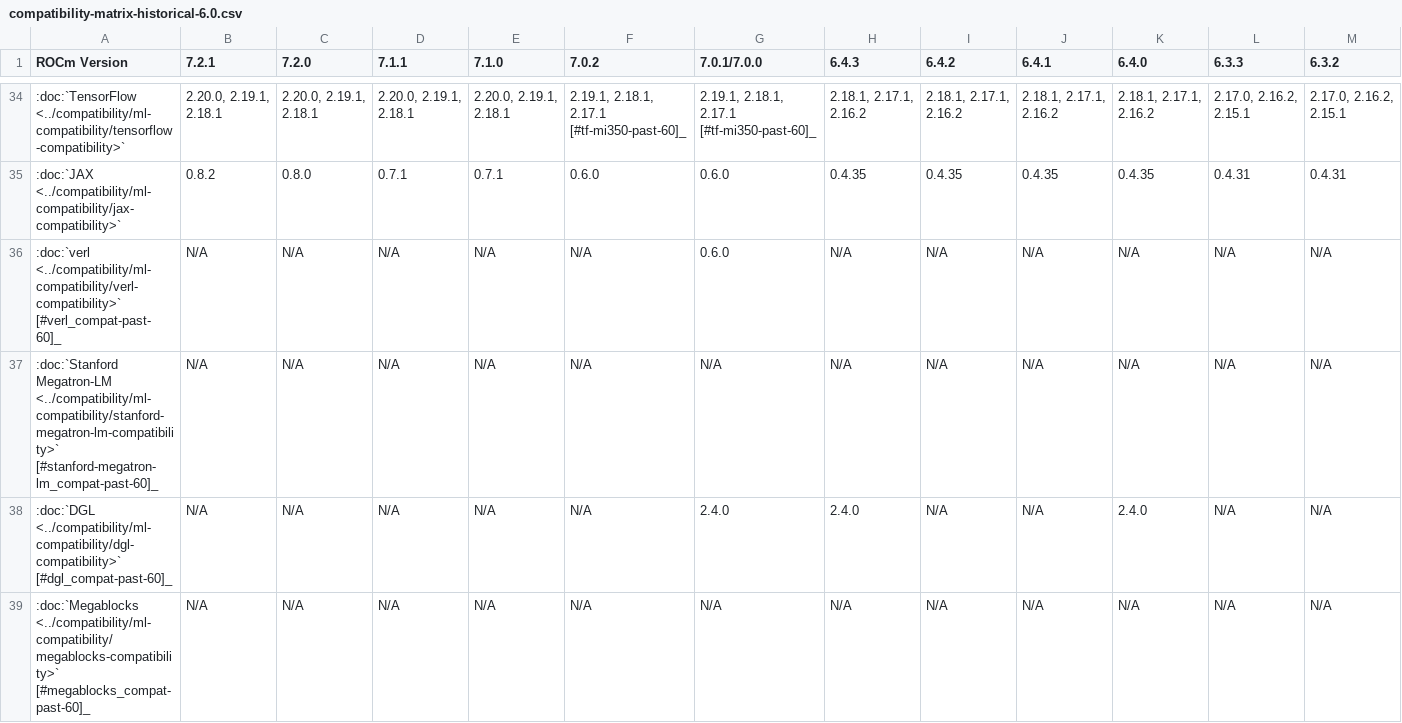
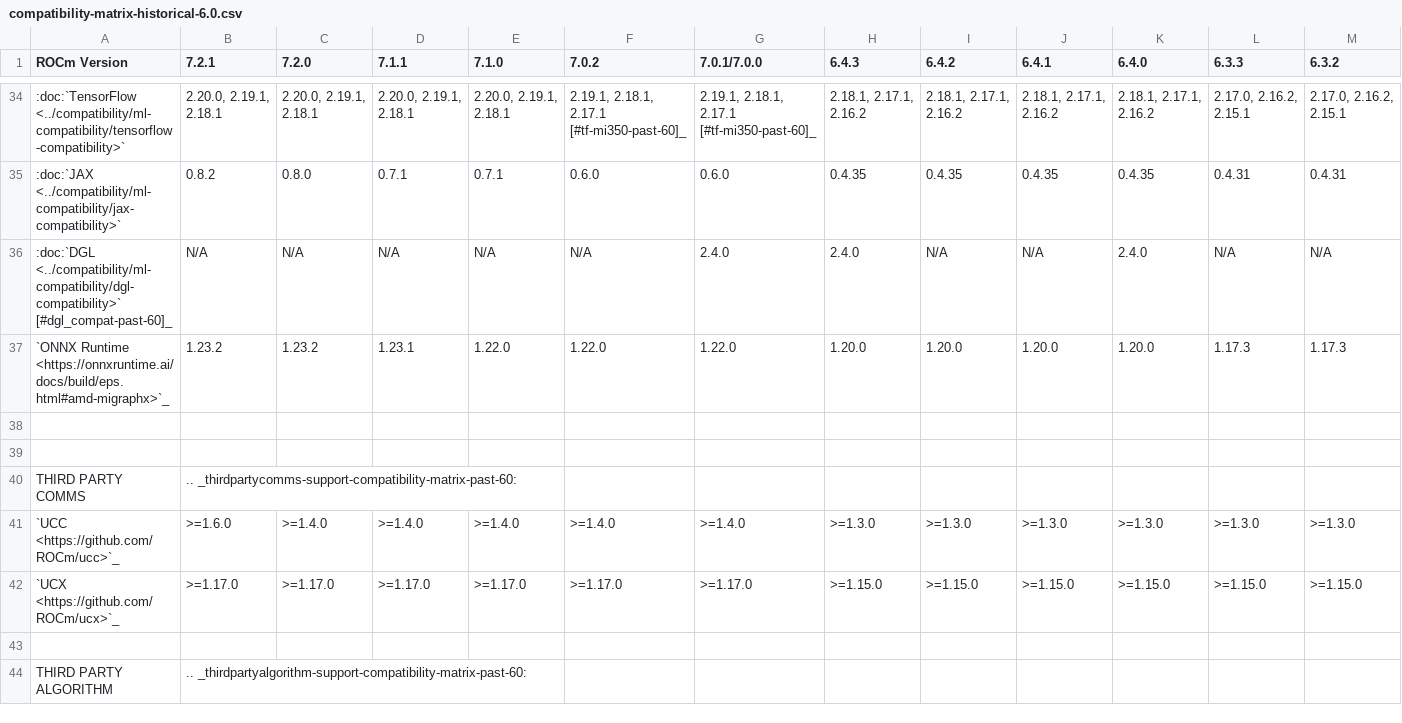
Before and after one commit to HenryTangMain/ROCm, a CSV file: docs/compatibility/compatibility-matrix-historical-6.0.csv, drawn as a sheet; only a part is shown, gaps mark what is left out; the shorter side is filled out with more unchanged rows; rows hold the shown columns only; the diff covers the shown part only; the diff names each change by its address in the sheet, - before the commit and + after, or states it on an @@ line.

```diff
--- a/docs/compatibility/compatibility-matrix-historical-6.0.csv
+++ b/docs/compatibility/compatibility-matrix-historical-6.0.csv
-row 36: :doc:`verl <../compatibility/ml-compatibility/verl-compatibility>` [#verl_compat-past-60]_ | N/A | N/A | N/A | N/A | N/A | 0.6.0 | N/A | N/A | N/A | N/A | N/A | N/A
-row 37: :doc:`Stanford Megatron-LM <../compatibility/ml-compatibility/stanford-megatron-lm-compatibility>` [#stanford-megatron-lm_compat-past-60]_ | N/A | N/A | N/A | N/A | N/A | N/A | N/A | N/A | N/A | N/A | N/A | N/A
-row 39: :doc:`Megablocks <../compatibility/ml-compatibility/megablocks-compatibility>` [#megablocks_compat-past-60]_ | N/A | N/A | N/A | N/A | N/A | N/A | N/A | N/A | N/A | N/A | N/A | N/A
```
Also changed, not shown: 3 removed rows elsewhere in this file, 10 other files.
